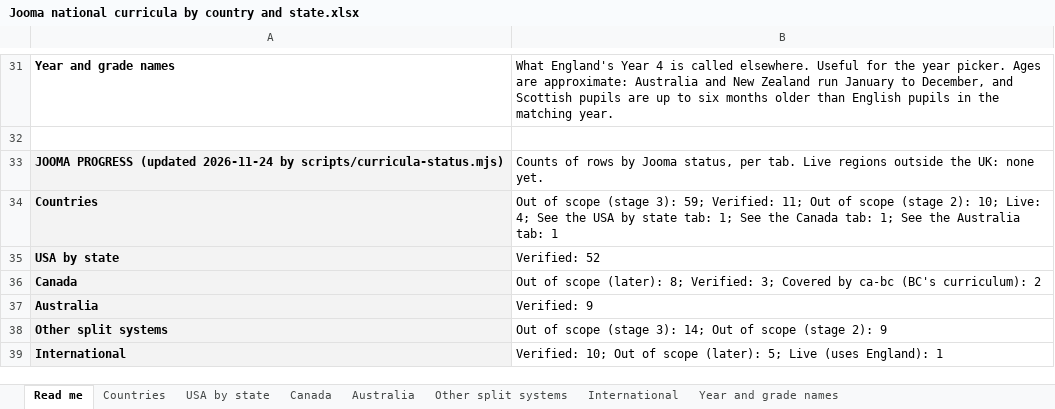
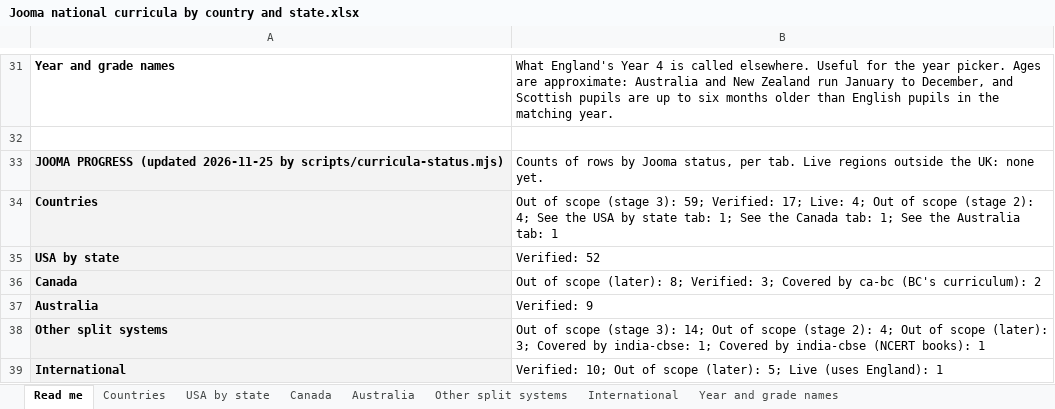
Before and after one commit to work-whale/jooma, an Excel workbook: docs/Curricula/Jooma national curricula by country and state.xlsx, sheet Read me, drawn as a sheet; only a part is shown, gaps mark what is left out; values as stored, in another font and other column widths than the file's, no borders; charts and pictures not drawn; the diff names each change by its address in the sheet, - before the commit and + after, or states it on an @@ line.

```diff
--- a/docs/Curricula/Jooma national curricula by country and state.xlsx (sheet Read me)
+++ b/docs/Curricula/Jooma national curricula by country and state.xlsx (sheet Read me)
-A33: …PROGRESS (updated 2026-11-24 by scripts/curricula-status.mjs)
+A33: …PROGRESS (updated 2026-11-25 by scripts/curricula-status.mjs)
-B34: …59; Verified: 11; Out of scope (stage 2): 10; Live: 4; See…
+B34: …59; Verified: 17; Live: 4; Out of scope (stage 2): 4; See…
-B38: …(stage 2): 9
+B38: …(stage 2): 4; Out of scope (later): 3; Covered by india-cbse: 1; Covered by india-cbse (NCERT books): 1
```
Also changed, not shown: sheet Countries, sheet Other split systems, 9 other files.
